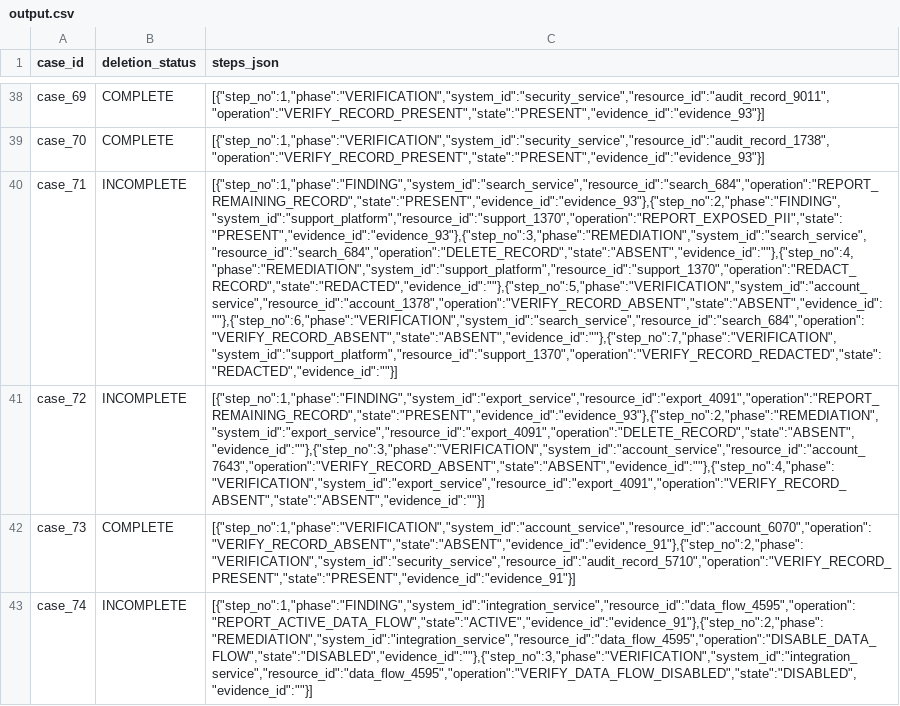
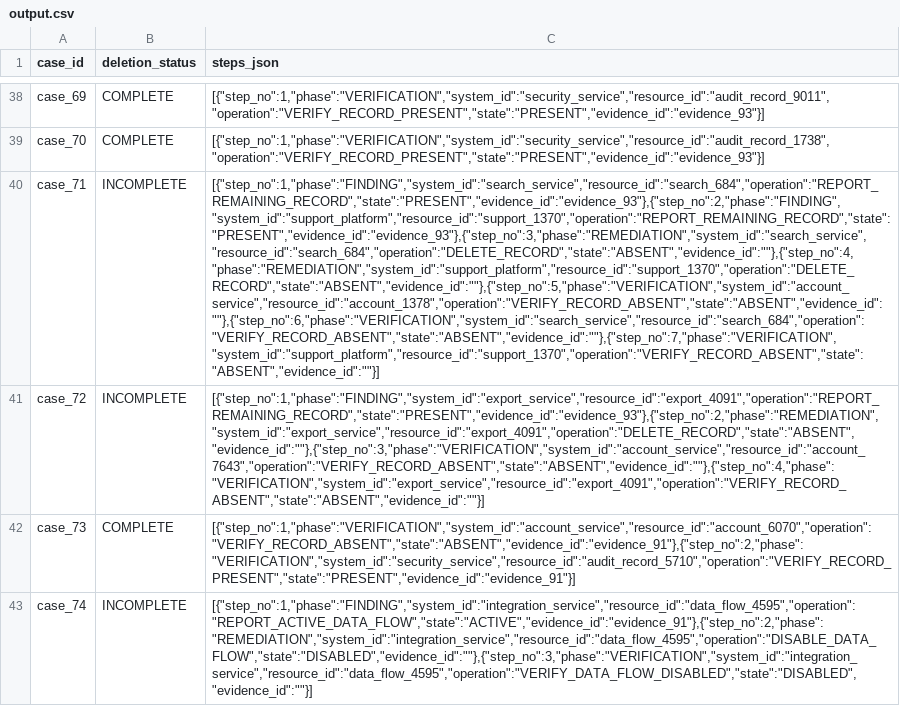
Before and after one commit to himanshu-thakur-7/hackerrank-orchestrate-october26, a CSV file: output.csv, drawn as a sheet; only a part is shown, gaps mark what is left out; the diff covers the shown part only; the diff names each change by its address in the sheet, - before the commit and + after, or states it on an @@ line.

```diff
--- a/output.csv
+++ b/output.csv
-C40 (steps_json): [{"step_no":1,"phase":"FINDING","system_id":"search_service","resource_id":"search_684","operation":"REPORT_REMAINING_RECORD","state":"PRESENT","evidence_id":"evidence_93"},{"step_no":2,"phase":"FINDING","system_id":"support_platform","resource_id":"support_1370","operation":"REPORT_EXPOSED_PII","state":"PRESENT","evidence_id":"evidence_93"},{"step_no":3,"phase":"REMEDIATION","system_id":"search_service","resource_id":"search_684","operation":"DELETE_RECORD","state":"ABSENT","evidence_id":""},{"step_no":4,"phase":"REMEDIATION","system_id":"support_platform","resource_id":"support_1370","operation":"REDACT_RECORD","state":"REDACTED","evidence_id":""},{"step_no":5,"phase":"VERIFICATION","system_id":"account_service","resource_id":"account_1378","operation":"VERIFY_RECORD_ABSENT","state":"ABSENT","evidence_id":""},{"step_no":6,"phase":"VERIFICATION","system_id":"search_service","resource_id":"search_684","operation":"VERIFY_RECORD_ABSENT","state":"ABSENT","evidence_id":""},{"step_no":7,"phase":"VERIFICATION","system_id":"support_platform","resource_id":"support_1370","operation":"VERIFY_RECORD_REDACTED","state":"REDACTED","evidence_id":""}]
+C40 (steps_json): [{"step_no":1,"phase":"FINDING","system_id":"search_service","resource_id":"search_684","operation":"REPORT_REMAINING_RECORD","state":"PRESENT","evidence_id":"evidence_93"},{"step_no":2,"phase":"FINDING","system_id":"support_platform","resource_id":"support_1370","operation":"REPORT_REMAINING_RECORD","state":"PRESENT","evidence_id":"evidence_93"},{"step_no":3,"phase":"REMEDIATION","system_id":"search_service","resource_id":"search_684","operation":"DELETE_RECORD","state":"ABSENT","evidence_id":""},{"step_no":4,"phase":"REMEDIATION","system_id":"support_platform","resource_id":"support_1370","operation":"DELETE_RECORD","state":"ABSENT","evidence_id":""},{"step_no":5,"phase":"VERIFICATION","system_id":"account_service","resource_id":"account_1378","operation":"VERIFY_RECORD_ABSENT","state":"ABSENT","evidence_id":""},{"step_no":6,"phase":"VERIFICATION","system_id":"search_service","resource_id":"search_684","operation":"VERIFY_RECORD_ABSENT","state":"ABSENT","evidence_id":""},{"step_no":7,"phase":"VERIFICATION","system_id":"support_platform","resource_id":"support_1370","operation":"VERIFY_RECORD_ABSENT","state":"ABSENT","evidence_id":""}]
```
Also changed, not shown: 11 edited cells elsewhere in this file, 9 other files.
